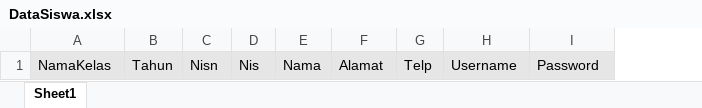
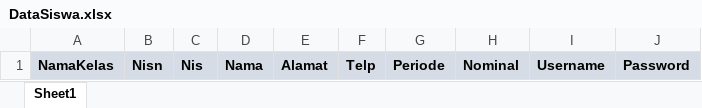
Before and after one commit to EginRyzen/SPP, an Excel workbook: public/DefaultFile/DataSiswa.xlsx, sheet Sheet1, drawn as a sheet; values as stored, in another font and other column widths than the file's, no borders; removed rows and columns are numbered as before the commit, all else as after; the diff names each change by its address in the sheet, - before the commit and + after, or states it on an @@ line.

```diff
--- a/public/DefaultFile/DataSiswa.xlsx (sheet Sheet1)
+++ b/public/DefaultFile/DataSiswa.xlsx (sheet Sheet1)
-column B, row 1: Tahun
+column G, row 1: Periode
+column H, row 1: Nominal
-A1 bold: off
+A1 bold: on
-B1:F1 bold: off
+B1:F1 bold: on
-I1:J1 bold: off
+I1:J1 bold: on
```
Also changed, not shown: 31 other files.
